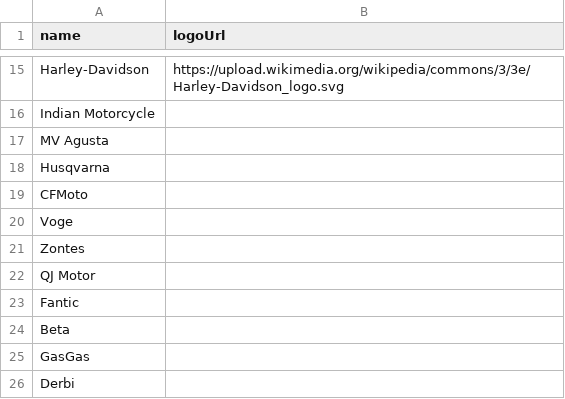
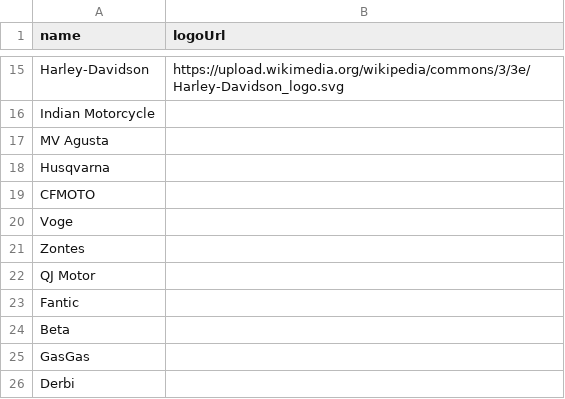
Before and after one commit to cafagnarob/BE_capstone, a CSV file: src/main/resources/DATA/csv/brands.csv, drawn as a sheet; only a part is shown, gaps mark what is left out.

Commit message:
Update brands.csv

```diff
--- a/src/main/resources/DATA/csv/brands.csv
+++ b/src/main/resources/DATA/csv/brands.csv
@@ -18,3 +18,3 @@ MV Agusta,
 Husqvarna,
-CFMoto,
+CFMOTO,
 Voge,
```
